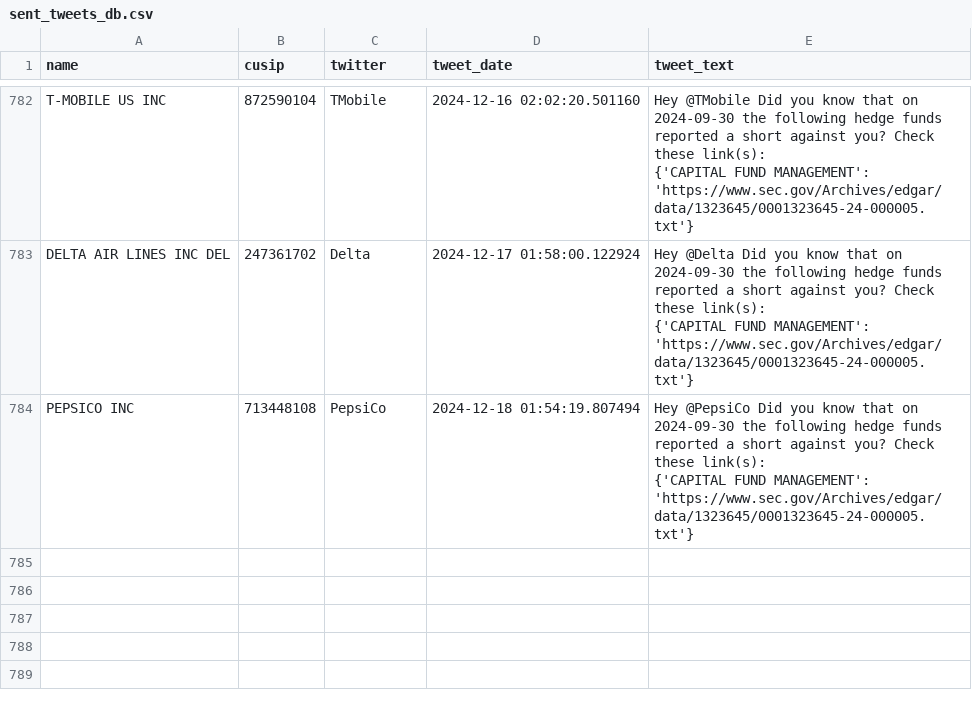
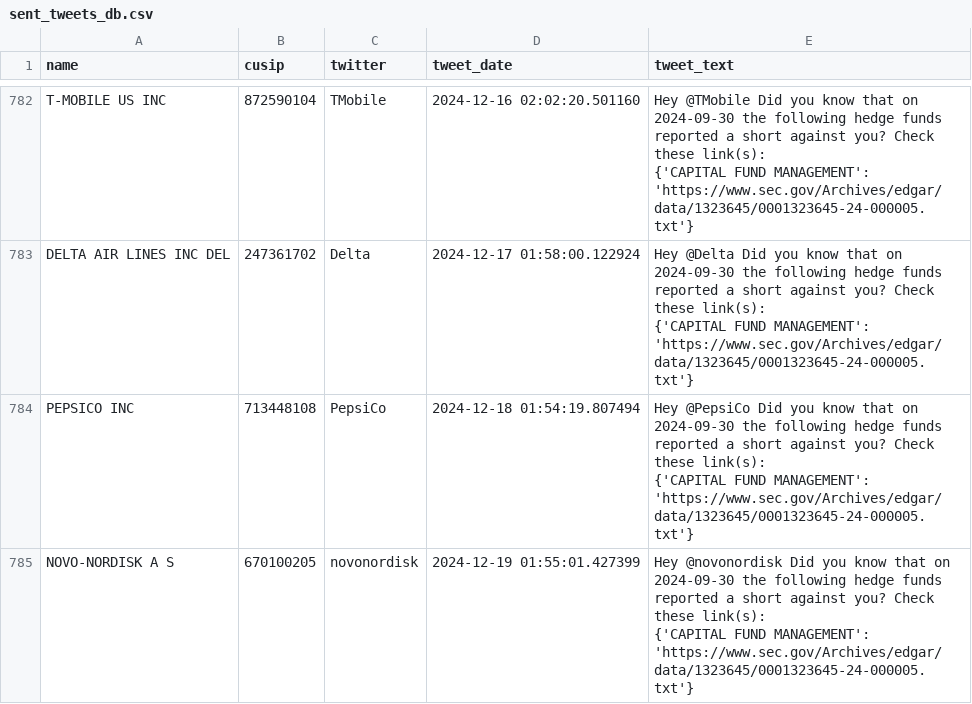
Before and after one commit to whs2k/stockFries_gha, a CSV file: sent_tweets_db.csv, drawn as a sheet; only a part is shown, gaps mark what is left out; ↵ is a line break in a cell; the diff names each change by its address in the sheet, - before the commit and + after, or states it on an @@ line.

```diff
--- a/sent_tweets_db.csv
+++ b/sent_tweets_db.csv
+row 785: NOVO-NORDISK A S | 670100205 | novonordisk | 2024-12-19 01:55:01.427399 | Hey @novonordisk Did you know that on 2024-09-30 the following hedge funds reported a short against you? Check these link(s): ↵ {'CAPITAL FUND MANAGEMENT': 'https://www.sec.gov/Archives/edgar/data/1323645/0001323645-24-000005.txt'}
```
Also changed, not shown: 3 other files.
